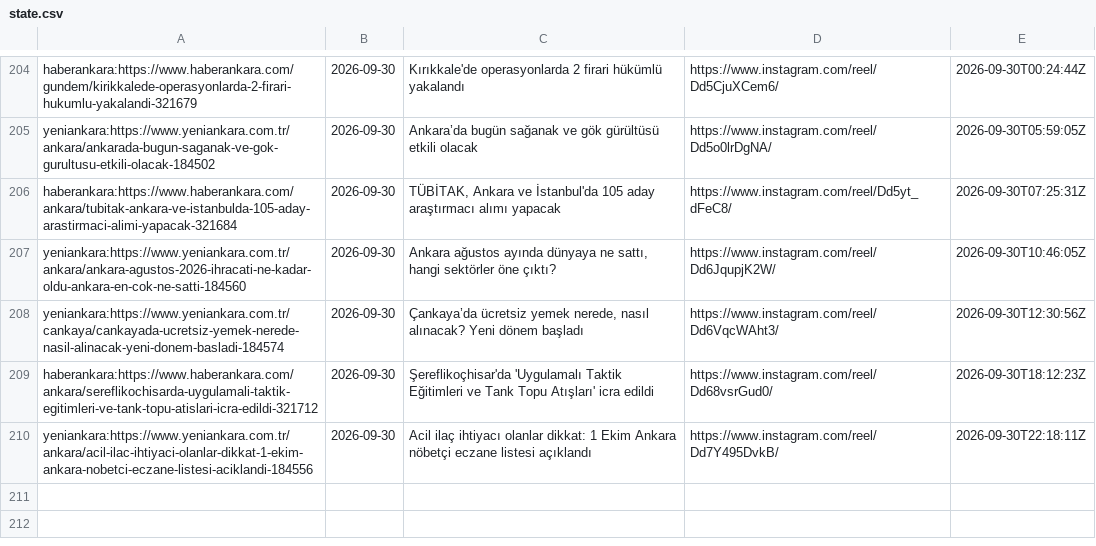
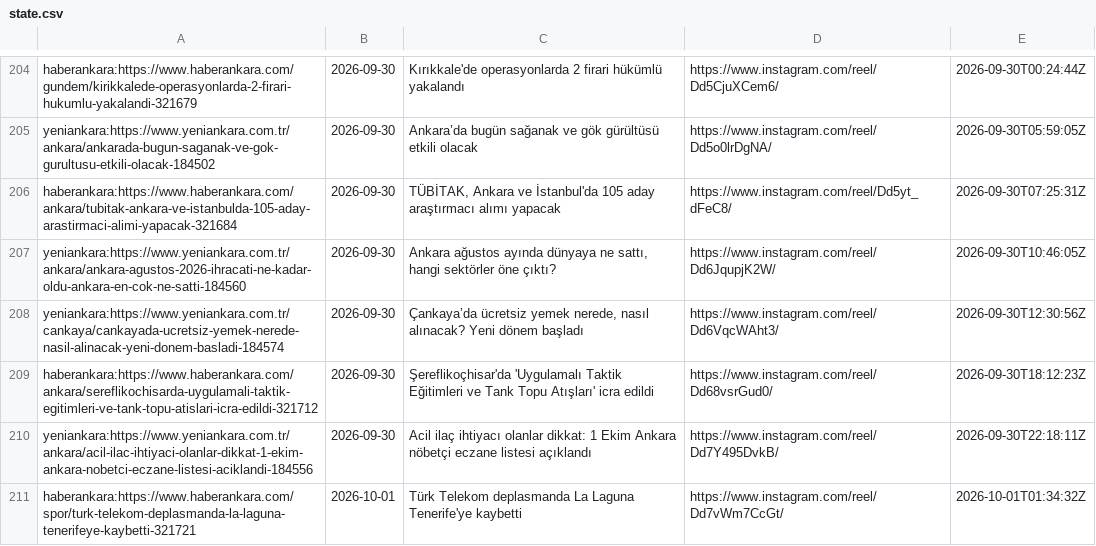
Before and after one commit to beachturk/6saniyedeankara-pipeline, a CSV file: projects/ankara/state.csv, drawn as a sheet; only a part is shown, gaps mark what is left out; the diff names each change by its address in the sheet, - before the commit and + after, or states it on an @@ line.

```diff
--- a/projects/ankara/state.csv
+++ b/projects/ankara/state.csv
+row 211: haberankara:https://www.haberankara.com/spor/turk-telekom-deplasmanda-la-laguna-tenerifeye-kaybetti-321721 | 2026-10-01 | Türk Telekom deplasmanda La Laguna Tenerife'ye kaybetti | https://www.instagram.com/reel/Dd7vWm7CcGt/ | 2026-10-01T01:34:32Z
```
